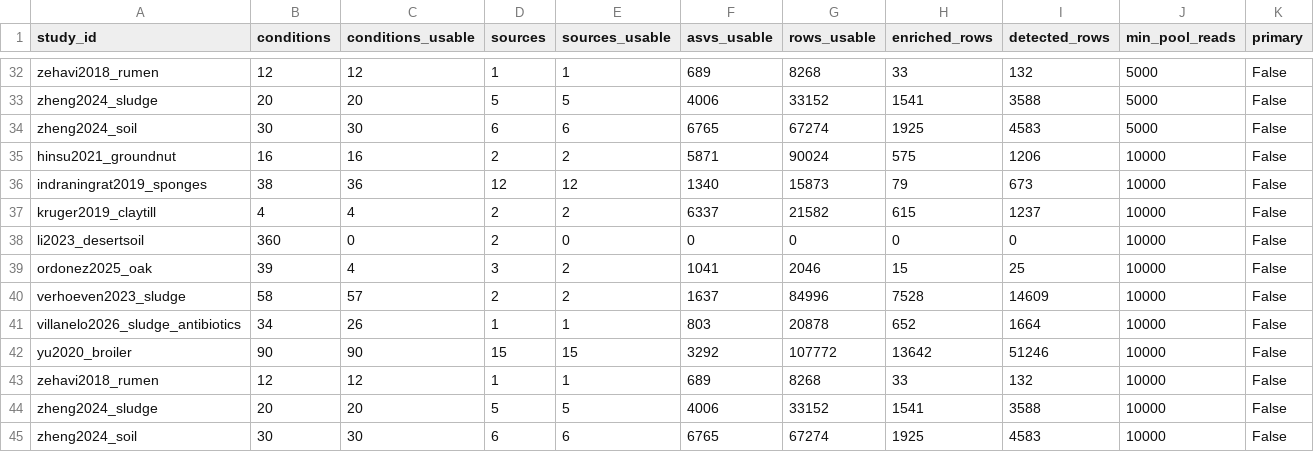
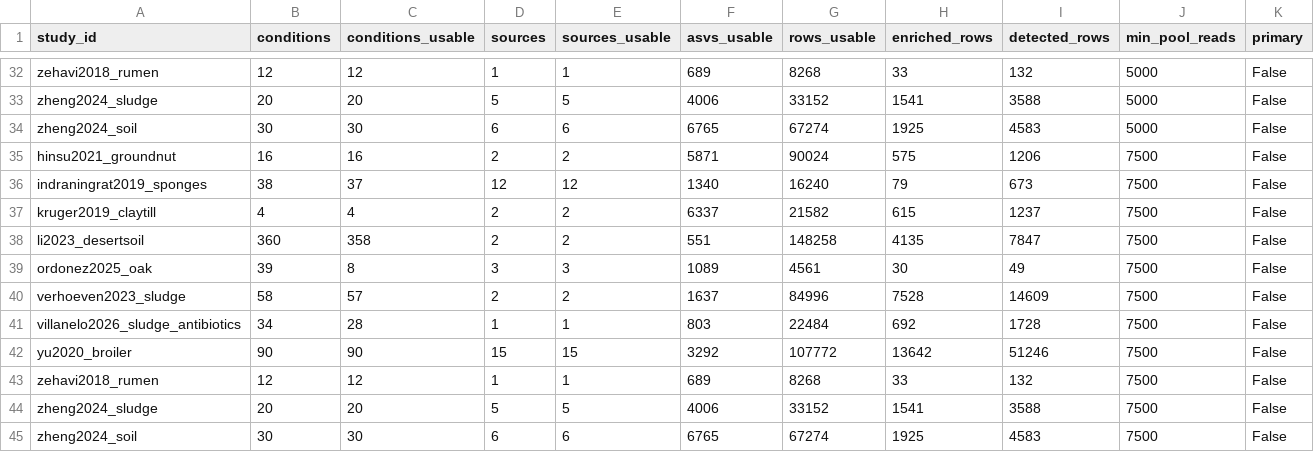
Before and after one commit to oswan-1225/plate-truth, a CSV file: results/phase2/usable_data.csv, drawn as a sheet; only a part is shown, gaps mark what is left out.

Commit message:
Leftovers from Phase 2

```diff
--- a/results/phase2/usable_data.csv
+++ b/results/phase2/usable_data.csv
@@ -34,12 +34,12 @@ zheng2024_sludge,20,20,5,5,4006,33152,1541,3588,5000,False
 zheng2024_soil,30,30,6,6,6765,67274,1925,4583,5000,False
-hinsu2021_groundnut,16,16,2,2,5871,90024,575,1206,10000,False
-indraningrat2019_sponges,38,36,12,12,1340,15873,79,673,10000,False
-kruger2019_claytill,4,4,2,2,6337,21582,615,1237,10000,False
-li2023_desertsoil,360,0,2,0,0,0,0,0,10000,False
-ordonez2025_oak,39,4,3,2,1041,2046,15,25,10000,False
-verhoeven2023_sludge,58,57,2,2,1637,84996,7528,14609,10000,False
-villanelo2026_sludge_antibiotics,34,26,1,1,803,20878,652,1664,10000,False
-yu2020_broiler,90,90,15,15,3292,107772,13642,51246,10000,False
-zehavi2018_rumen,12,12,1,1,689,8268,33,132,10000,False
-zheng2024_sludge,20,20,5,5,4006,33152,1541,3588,10000,False
-zheng2024_soil,30,30,6,6,6765,67274,1925,4583,10000,False
+hinsu2021_groundnut,16,16,2,2,5871,90024,575,1206,7500,False
+indraningrat2019_sponges,38,37,12,12,1340,16240,79,673,7500,False
+kruger2019_claytill,4,4,2,2,6337,21582,615,1237,7500,False
+li2023_desertsoil,360,358,2,2,551,148258,4135,7847,7500,False
+ordonez2025_oak,39,8,3,3,1089,4561,30,49,7500,False
+verhoeven2023_sludge,58,57,2,2,1637,84996,7528,14609,7500,False
+villanelo2026_sludge_antibiotics,34,28,1,1,803,22484,692,1728,7500,False
+yu2020_broiler,90,90,15,15,3292,107772,13642,51246,7500,False
+zehavi2018_rumen,12,12,1,1,689,8268,33,132,7500,False
+zheng2024_sludge,20,20,5,5,4006,33152,1541,3588,7500,False
+zheng2024_soil,30,30,6,6,6765,67274,1925,4583,7500,False
```
Also changed, not shown: 2 other files.
